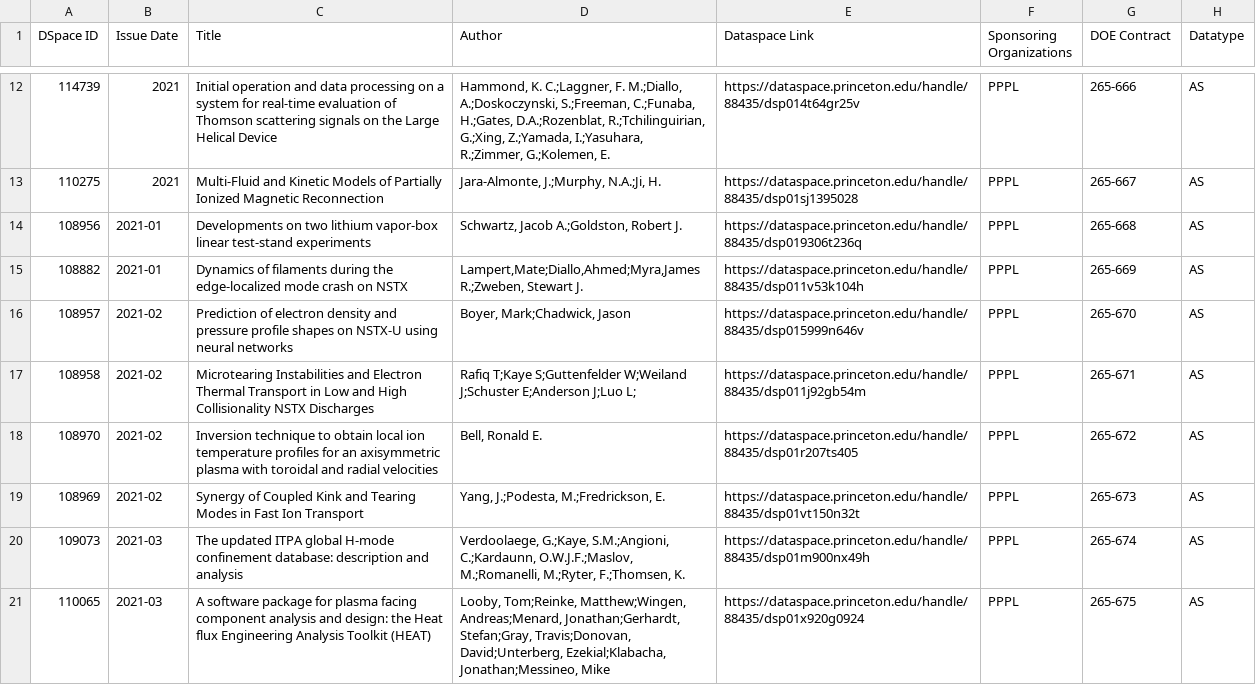
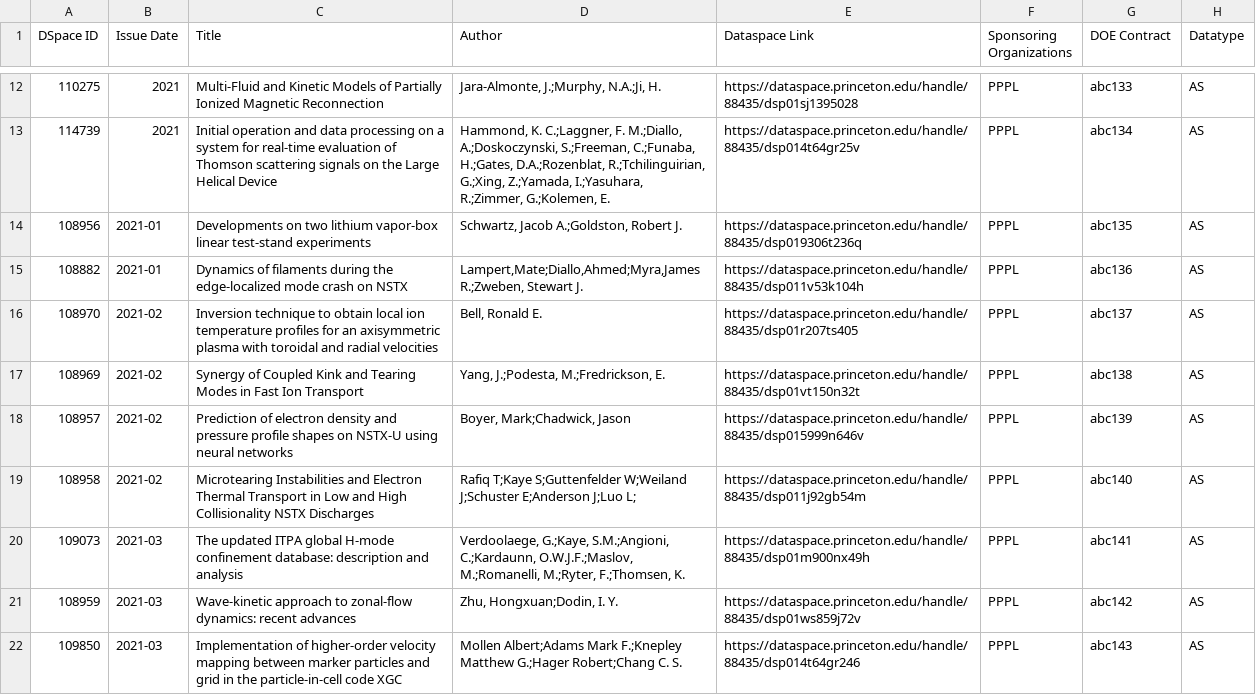
Before and after one commit to pulibrary/dspace-osti, a TSV file: form_input.tsv, drawn as a sheet; only a part is shown, gaps mark what is left out; the diff covers the shown part only.

```diff
--- a/form_input.tsv
+++ b/form_input.tsv
@@ -12,10 +12,11 @@ DSpace ID	Issue Date	Title	Author	Dataspace Link	Sponsoring Organizations	DOE Co
-114739	2021	Initial operation and data processing on a system for real-time evaluation of Thomson scattering signals on the Large Helical Device	Hammond, K. C.;Laggner, F. M.;Diallo, A.;Doskoczynski, S.;Freeman, C.;Funaba, H.;Gates, D.A.;Rozenblat, R.;Tchilinguirian, G.;Xing, Z.;Yamada, I.;Yasuhara, R.;Zimmer, G.;Kolemen, E.	https://dataspace.princeton.edu/handle/88435/dsp014t64gr25v	PPPL	265-666	AS
-110275	2021	Multi-Fluid and Kinetic Models of Partially Ionized Magnetic Reconnection	Jara-Almonte, J.;Murphy, N.A.;Ji, H.	https://dataspace.princeton.edu/handle/88435/dsp01sj1395028	PPPL	265-667	AS
-108956	2021-01	Developments on two lithium vapor-box linear test-stand experiments	Schwartz, Jacob A.;Goldston, Robert J.	https://dataspace.princeton.edu/handle/88435/dsp019306t236q	PPPL	265-668	AS
-108882	2021-01	Dynamics of filaments during the edge-localized mode crash on NSTX	Lampert,Mate;Diallo,Ahmed;Myra,James R.;Zweben, Stewart J.	https://dataspace.princeton.edu/handle/88435/dsp011v53k104h	PPPL	265-669	AS
-108957	2021-02	Prediction of electron density and pressure profile shapes on NSTX-U using neural networks	Boyer, Mark;Chadwick, Jason	https://dataspace.princeton.edu/handle/88435/dsp015999n646v	PPPL	265-670	AS
-108958	2021-02	Microtearing Instabilities and Electron Thermal Transport in Low and High Collisionality NSTX Discharges	Rafiq T;Kaye S;Guttenfelder W;Weiland J;Schuster E;Anderson J;Luo L;	https://dataspace.princeton.edu/handle/88435/dsp011j92gb54m	PPPL	265-671	AS
-108970	2021-02	Inversion technique to obtain local ion temperature profiles for an axisymmetric plasma with toroidal and radial velocities	Bell, Ronald E.	https://dataspace.princeton.edu/handle/88435/dsp01r207ts405	PPPL	265-672	AS
-108969	2021-02	Synergy of Coupled Kink and Tearing Modes in Fast Ion Transport	Yang, J.;Podesta, M.;Fredrickson, E.	https://dataspace.princeton.edu/handle/88435/dsp01vt150n32t	PPPL	265-673	AS
-109073	2021-03	The updated ITPA global H-mode confinement database: description and analysis	Verdoolaege, G.;Kaye, S.M.;Angioni, C.;Kardaunn, O.W.J.F.;Maslov, M.;Romanelli, M.;Ryter, F.;Thomsen, K.	https://dataspace.princeton.edu/handle/88435/dsp01m900nx49h	PPPL	265-674	AS
-110065	2021-03	A software package for plasma facing component analysis and design: the Heat flux Engineering Analysis Toolkit (HEAT)	Looby, Tom;Reinke, Matthew;Wingen, Andreas;Menard, Jonathan;Gerhardt, Stefan;Gray, Travis;Donovan, David;Unterberg, Ezekial;Klabacha, Jonathan;Messineo, Mike	https://dataspace.princeton.edu/handle/88435/dsp01x920g0924	PPPL	265-675	AS
+110275	2021	Multi-Fluid and Kinetic Models of Partially Ionized Magnetic Reconnection	Jara-Almonte, J.;Murphy, N.A.;Ji, H.	https://dataspace.princeton.edu/handle/88435/dsp01sj1395028	PPPL	abc133	AS
+114739	2021	Initial operation and data processing on a system for real-time evaluation of Thomson scattering signals on the Large Helical Device	Hammond, K. C.;Laggner, F. M.;Diallo, A.;Doskoczynski, S.;Freeman, C.;Funaba, H.;Gates, D.A.;Rozenblat, R.;Tchilinguirian, G.;Xing, Z.;Yamada, I.;Yasuhara, R.;Zimmer, G.;Kolemen, E.	https://dataspace.princeton.edu/handle/88435/dsp014t64gr25v	PPPL	abc134	AS
+108956	2021-01	Developments on two lithium vapor-box linear test-stand experiments	Schwartz, Jacob A.;Goldston, Robert J.	https://dataspace.princeton.edu/handle/88435/dsp019306t236q	PPPL	abc135	AS
+108882	2021-01	Dynamics of filaments during the edge-localized mode crash on NSTX	Lampert,Mate;Diallo,Ahmed;Myra,James R.;Zweben, Stewart J.	https://dataspace.princeton.edu/handle/88435/dsp011v53k104h	PPPL	abc136	AS
+108970	2021-02	Inversion technique to obtain local ion temperature profiles for an axisymmetric plasma with toroidal and radial velocities	Bell, Ronald E.	https://dataspace.princeton.edu/handle/88435/dsp01r207ts405	PPPL	abc137	AS
+108969	2021-02	Synergy of Coupled Kink and Tearing Modes in Fast Ion Transport	Yang, J.;Podesta, M.;Fredrickson, E.	https://dataspace.princeton.edu/handle/88435/dsp01vt150n32t	PPPL	abc138	AS
+108957	2021-02	Prediction of electron density and pressure profile shapes on NSTX-U using neural networks	Boyer, Mark;Chadwick, Jason	https://dataspace.princeton.edu/handle/88435/dsp015999n646v	PPPL	abc139	AS
+108958	2021-02	Microtearing Instabilities and Electron Thermal Transport in Low and High Collisionality NSTX Discharges	Rafiq T;Kaye S;Guttenfelder W;Weiland J;Schuster E;Anderson J;Luo L;	https://dataspace.princeton.edu/handle/88435/dsp011j92gb54m	PPPL	abc140	AS
+109073	2021-03	The updated ITPA global H-mode confinement database: description and analysis	Verdoolaege, G.;Kaye, S.M.;Angioni, C.;Kardaunn, O.W.J.F.;Maslov, M.;Romanelli, M.;Ryter, F.;Thomsen, K.	https://dataspace.princeton.edu/handle/88435/dsp01m900nx49h	PPPL	abc141	AS
+108959	2021-03	Wave-kinetic approach to zonal-flow dynamics: recent advances	Zhu, Hongxuan;Dodin, I. Y.	https://dataspace.princeton.edu/handle/88435/dsp01ws859j72v	PPPL	abc142	AS
+109850	2021-03	Implementation of higher-order velocity mapping between marker particles and grid in the particle-in-cell code XGC	Mollen Albert;Adams Mark F.;Knepley Matthew G.;Hager Robert;Chang C. S.	https://dataspace.princeton.edu/handle/88435/dsp014t64gr246	PPPL	abc143	AS
```
Also changed, not shown: 5 added rows, 5 removed rows and 14 edited cells elsewhere in this file, 2 other files.
